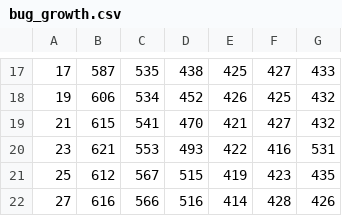
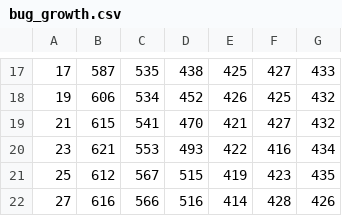
Before and after one commit to ChunWeiMo/bug_growth, a CSV file: data/bug_growth.csv, drawn as a sheet; only a part is shown, gaps mark what is left out.

Commit message:
Averaged Data Point for 531

```diff
--- a/data/bug_growth.csv
+++ b/data/bug_growth.csv
@@ -19,3 +19,3 @@
 21,615,541,470,421,427,432
-23,621,553,493,422,416,531
+23,621,553,493,422,416,434
 25,612,567,515,419,423,435
```
